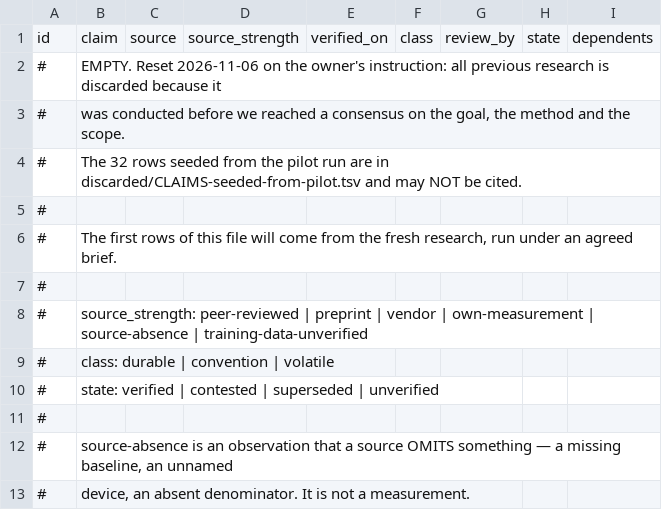
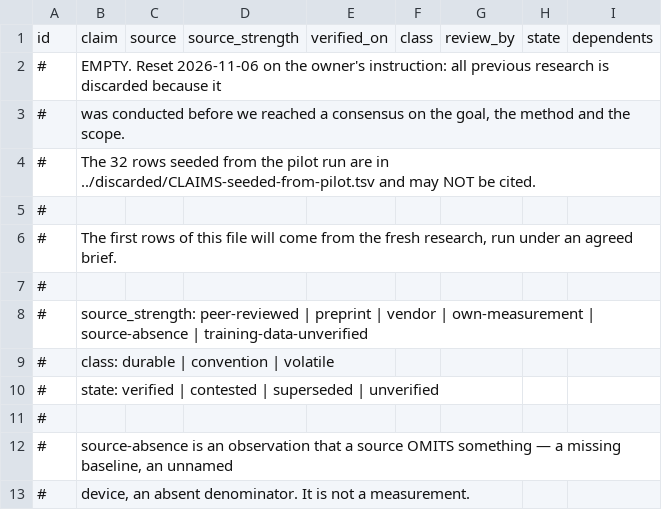
Before and after one commit to robotbrainlab/robotbrainlab.github.io, a TSV file: _book-modern-ai/docs/CLAIMS.tsv (was _book-modern-ai/CLAIMS.tsv), drawn as a sheet.

```diff
--- a/_book-modern-ai/CLAIMS.tsv
+++ b/_book-modern-ai/docs/CLAIMS.tsv
@@ -3,3 +3,3 @@ id	claim	source	source_strength	verified_on	class	review_by	state	dependents
 #	was conducted before we reached a consensus on the goal, the method and the scope.
-#	The 32 rows seeded from the pilot run are in discarded/CLAIMS-seeded-from-pilot.tsv and may NOT be cited.
+#	The 32 rows seeded from the pilot run are in ../discarded/CLAIMS-seeded-from-pilot.tsv and may NOT be cited.
 #
```
Also changed, not shown: 24 other files.
